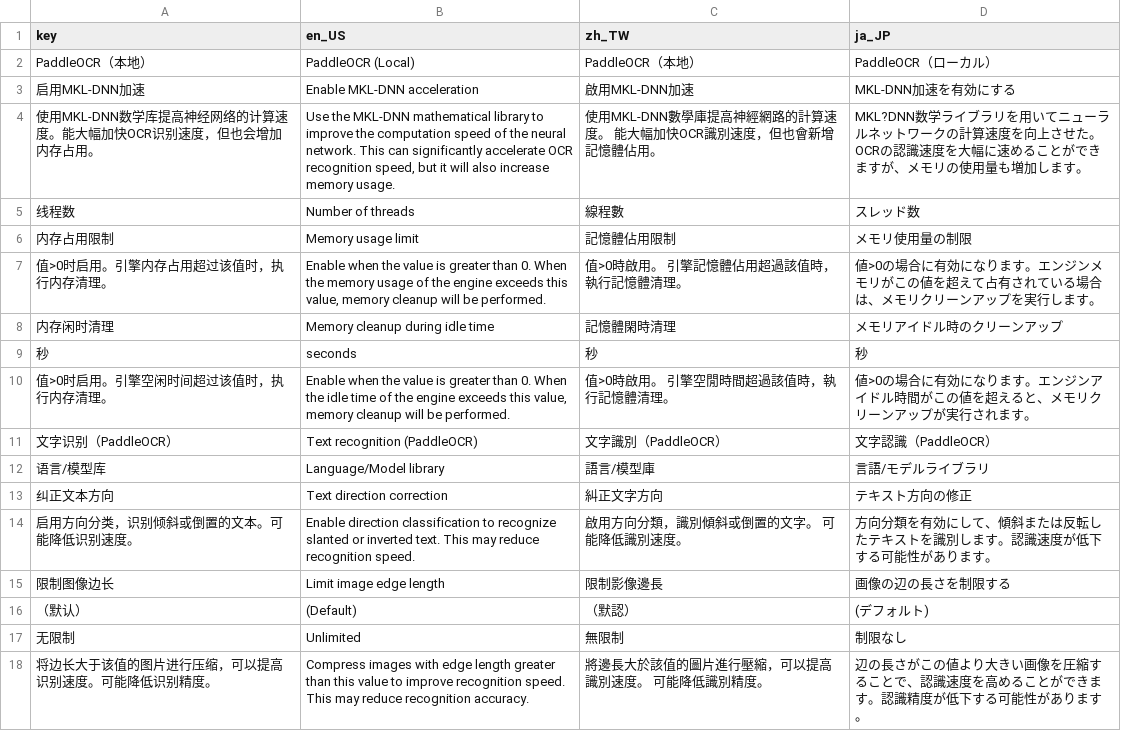
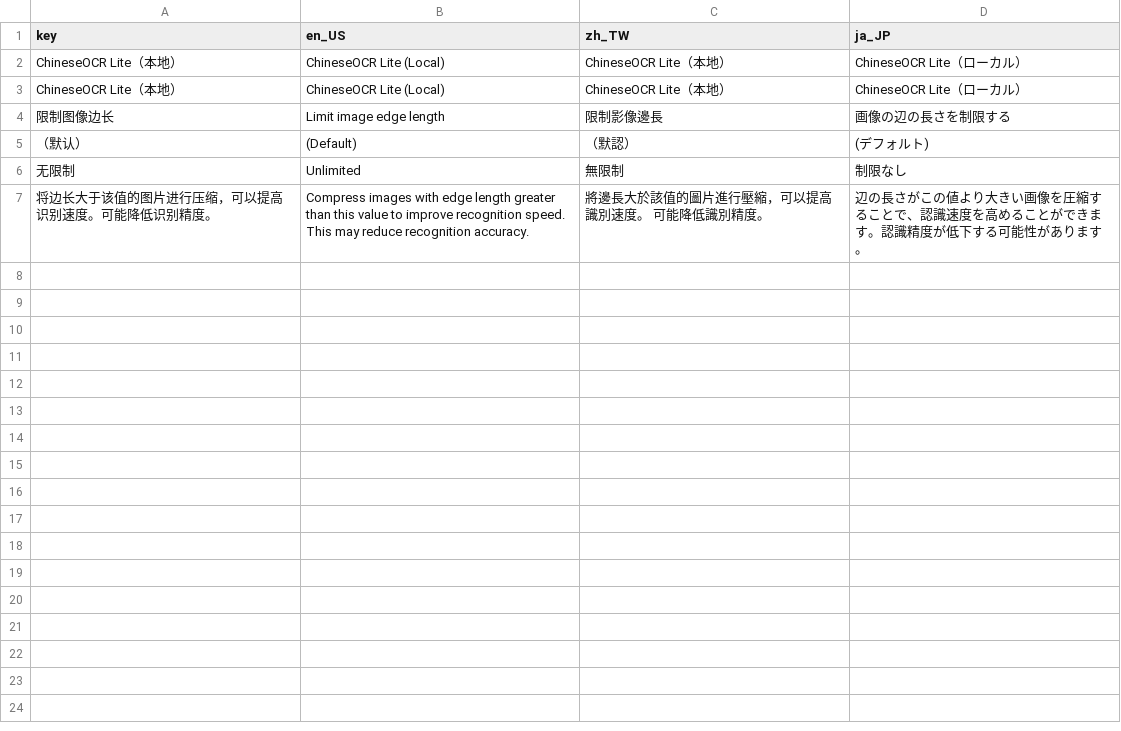
Before and after one commit to qwedc001/chineseocr_umi_plugin, a CSV file: i18n.csv, drawn as a sheet.

Commit message:
添加 英文+繁中+日语 UI文本

```diff
--- a/i18n.csv
+++ b/i18n.csv
@@ -1,15 +1,4 @@
 key,en_US,zh_TW,ja_JP
-PaddleOCR（本地）,PaddleOCR (Local),PaddleOCR（本地）,PaddleOCR（ローカル）
-启用MKL-DNN加速,Enable MKL-DNN acceleration,啟用MKL-DNN加速,MKL-DNN加速を有効にする
-使用MKL-DNN数学库提高神经网络的计算速度。能大幅加快OCR识别速度，但也会增加内存占用。,"Use the MKL-DNN mathematical library to improve the computation speed of the neural network. This can significantly accelerate OCR recognition speed, but it will also increase memory usage.",使用MKL-DNN數學庫提高神經網路的計算速度。 能大幅加快OCR識別速度，但也會新增記憶體佔用。,MKL?DNN数学ライブラリを用いてニューラルネットワークの計算速度を向上させた。OCRの認識速度を大幅に速めることができますが、メモリの使用量も増加します。
-线程数,Number of threads,線程數,スレッド数
-内存占用限制,Memory usage limit,記憶體佔用限制,メモリ使用量の制限
-值>0时启用。引擎内存占用超过该值时，执行内存清理。,"Enable when the value is greater than 0. When the memory usage of the engine exceeds this value, memory cleanup will be performed.",值>0時啟用。 引擎記憶體佔用超過該值時，執行記憶體清理。,値>0の場合に有効になります。エンジンメモリがこの値を超えて占有されている場合は、メモリクリーンアップを実行します。
-内存闲时清理,Memory cleanup during idle time,記憶體閑時清理,メモリアイドル時のクリーンアップ
-秒,seconds,秒,秒
-值>0时启用。引擎空闲时间超过该值时，执行内存清理。,"Enable when the value is greater than 0. When the idle time of the engine exceeds this value, memory cleanup will be performed.",值>0時啟用。 引擎空閒時間超過該值時，執行記憶體清理。,値>0の場合に有効になります。エンジンアイドル時間がこの値を超えると、メモリクリーンアップが実行されます。
-文字识别（PaddleOCR）,Text recognition (PaddleOCR),文字識別（PaddleOCR）,文字認識（PaddleOCR）
-语言/模型库,Language/Model library,語言/模型庫,言語/モデルライブラリ
-纠正文本方向,Text direction correction,糾正文字方向,テキスト方向の修正
-启用方向分类，识别倾斜或倒置的文本。可能降低识别速度。,Enable direction classification to recognize slanted or inverted text. This may reduce recognition speed.,啟用方向分類，識別傾斜或倒置的文字。 可能降低識別速度。,方向分類を有効にして、傾斜または反転したテキストを識別します。認識速度が低下する可能性があります。
+ChineseOCR Lite（本地）,ChineseOCR Lite (Local),ChineseOCR Lite（本地）,ChineseOCR Lite（ローカル）
+ChineseOCR Lite（本地）,ChineseOCR Lite (Local),ChineseOCR Lite（本地）,ChineseOCR Lite（ローカル）
 限制图像边长,Limit image edge length,限制影像邊長,画像の辺の長さを制限する
```
